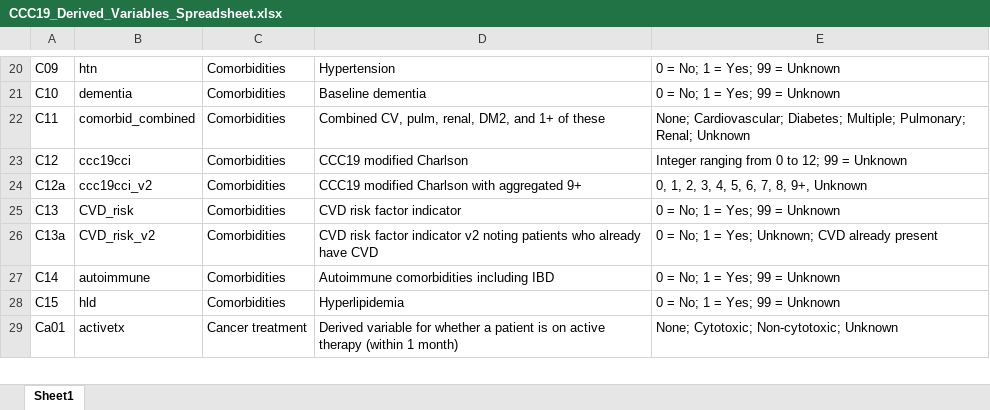
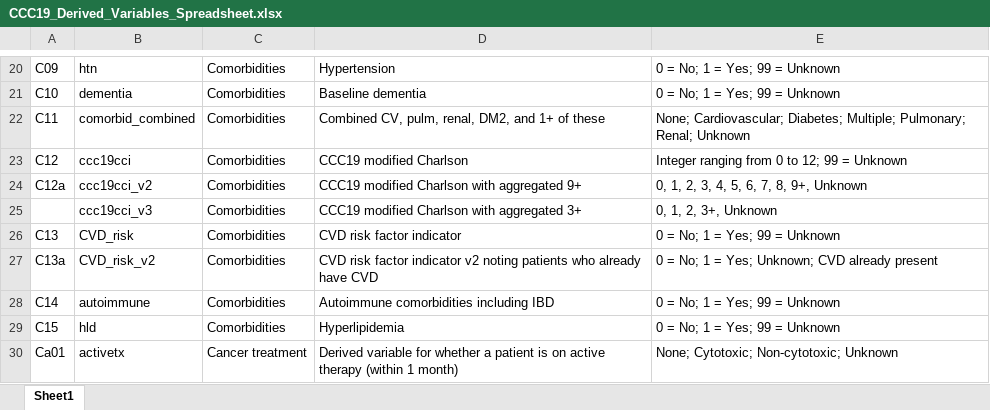
Before and after one commit to covidncancer/CCC19_dictionary, an Excel workbook: CCC19_Derived_Variables_Spreadsheet.xlsx, sheet Sheet1, drawn as a sheet; only a part is shown, gaps mark what is left out; values as stored, in another font and other column widths than the file's, no borders; table styles not drawn; the diff names each change by its address in the sheet, - before the commit and + after, or states it on an @@ line.

Commit message:
Charlson with 3+ aggregated

```diff
--- a/CCC19_Derived_Variables_Spreadsheet.xlsx (sheet Sheet1)
+++ b/CCC19_Derived_Variables_Spreadsheet.xlsx (sheet Sheet1)
+row 25:  | ccc19cci_v3 | Comorbidities | CCC19 modified Charlson with aggregated 3+ | 0, 1, 2, 3+, Unknown
```
Also changed, not shown: 1 other file.
